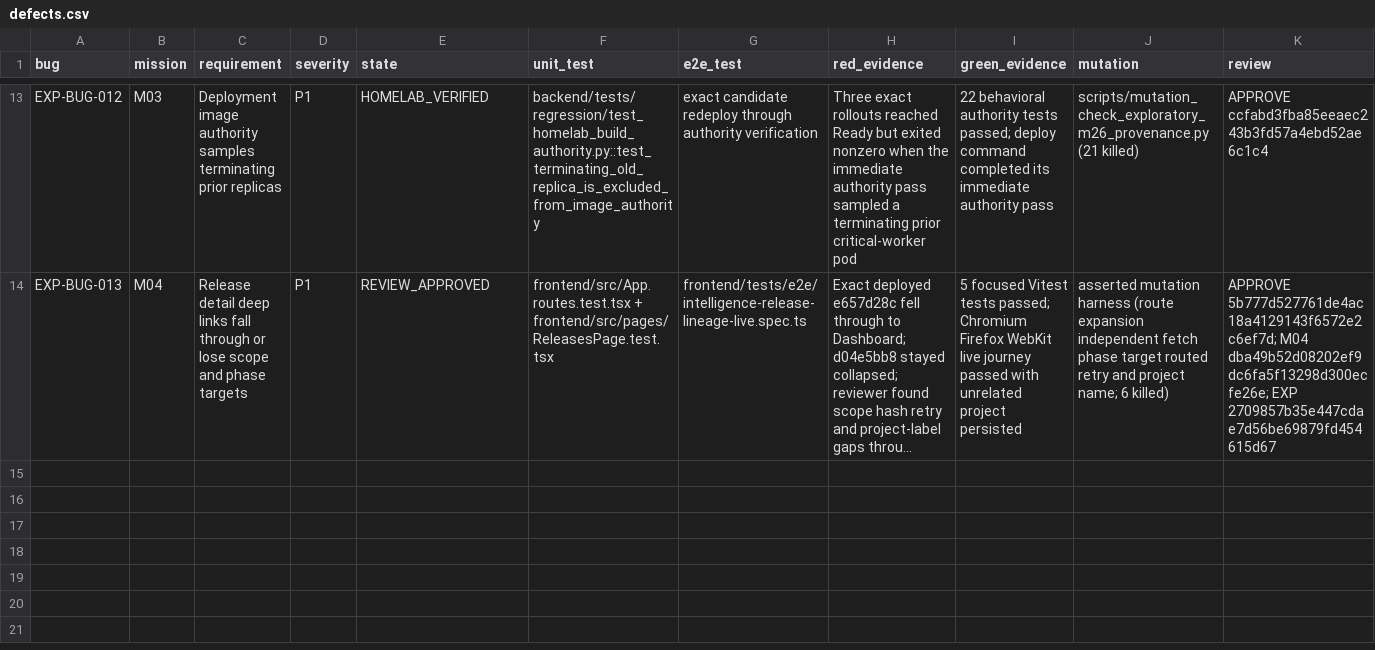
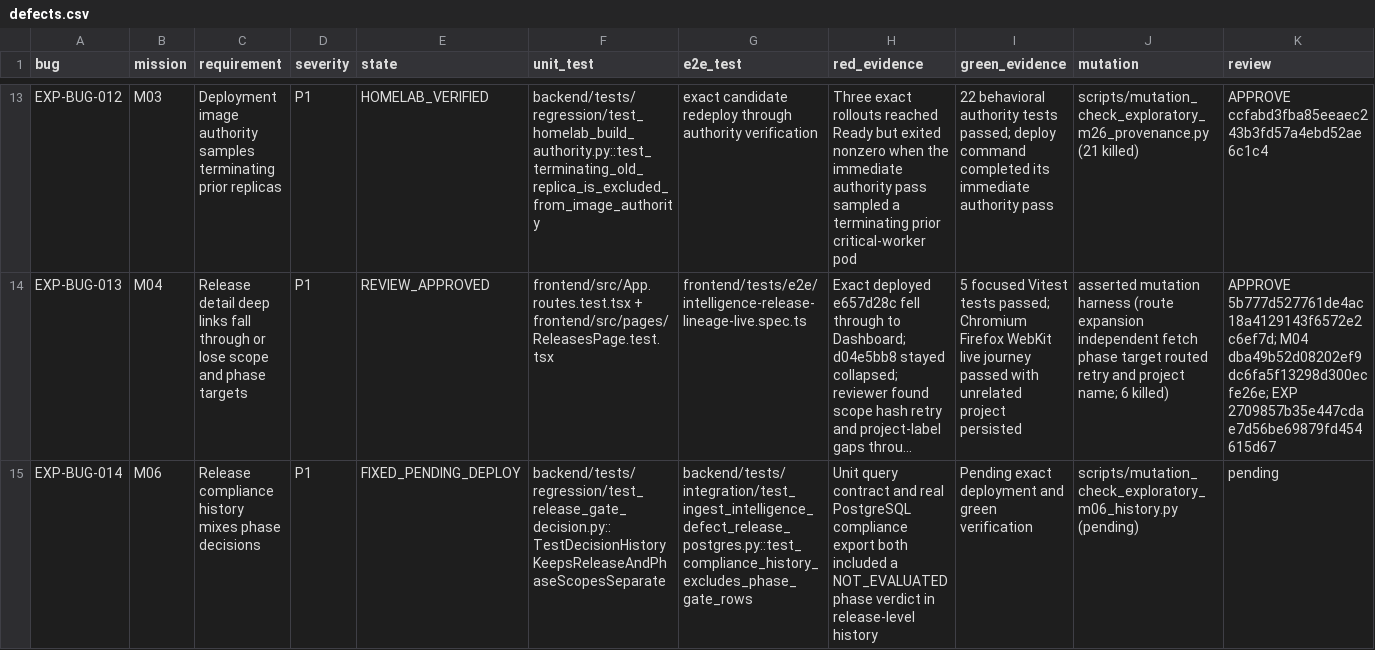
Before and after one commit to test-intelligence/testlookup, a CSV file: architecture/verification/exploratory-20260916/defects.csv, drawn as a sheet; only a part is shown, gaps mark what is left out; long unchanged cells end in …; rows hold the shown columns only; the diff names each change by its address in the sheet, - before the commit and + after, or states it on an @@ line.

Commit message:
fix(releases): isolate gate history scopes

```diff
--- a/architecture/verification/exploratory-20260916/defects.csv
+++ b/architecture/verification/exploratory-20260916/defects.csv
+row 15: EXP-BUG-014 | M06 | Release compliance history mixes phase decisions | P1 | FIXED_PENDING_DEPLOY | backend/tests/regression/test_release_gate_decision.py::TestDecisionHistoryKeepsReleaseAndPhaseScopesSeparate | backend/tests/integration/test_ingest_intelligence_defect_release_postgres.py::test_compliance_history_excludes_phase_gate_rows | Unit query contract and real PostgreSQL compliance export both included a NOT_EVALUATED phase verdict in release-level history | Pending exact deployment and green verification | scripts/mutation_check_exploratory_m06_history.py (pending) | pending
```
Also changed, not shown: 6 other files.
